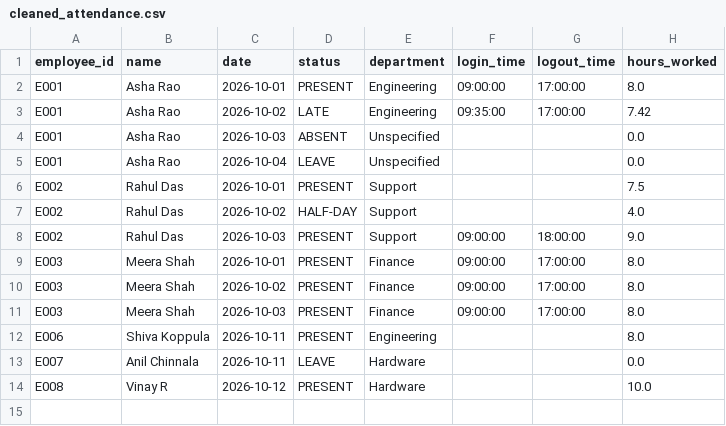
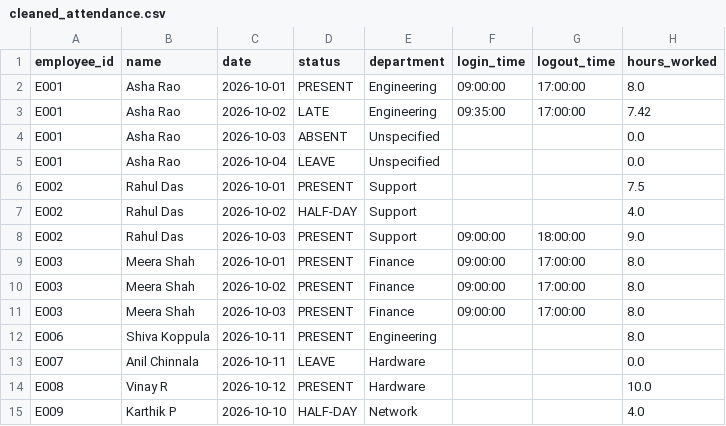
Before and after one commit to Shivakoppula/Employee_Attendance_and_Productivity_Analyzer, a CSV file: output/cleaned_attendance.csv, drawn as a sheet; the diff names each change by its address in the sheet, - before the commit and + after, or states it on an @@ line.

```diff
--- a/output/cleaned_attendance.csv
+++ b/output/cleaned_attendance.csv
+row 15: E009 | Karthik P | 2026-10-10 | HALF-DAY | Network |  |  | 4.0
```
Also changed, not shown: data/attendance_sample.csv, output/attendance_exceptions.csv, 4 other files.
